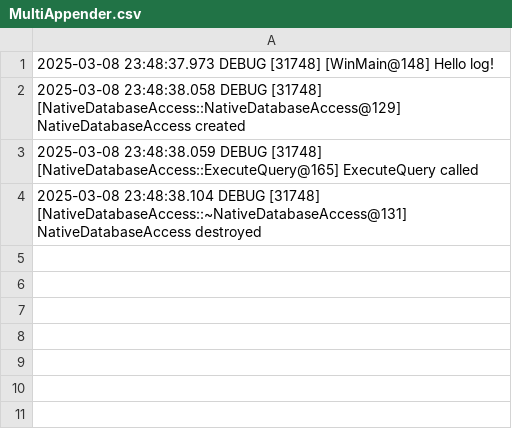
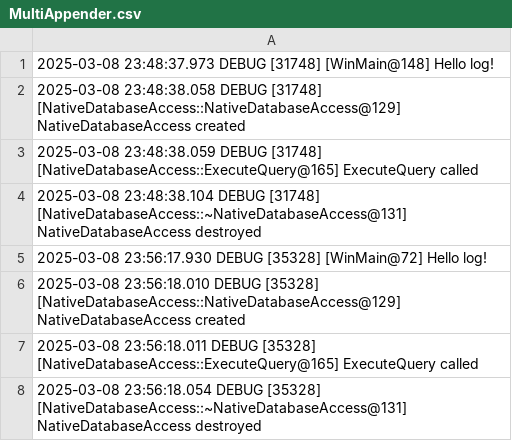
Before and after one commit to bwedding/cppgui, a CSV file: BasicReact/MultiAppender.csv, drawn as a sheet.

```diff
--- a/BasicReact/MultiAppender.csv
+++ b/BasicReact/MultiAppender.csv
@@ -4 +4,5 @@
 2025-03-08 23:48:38.104 DEBUG [31748] [NativeDatabaseAccess::~NativeDatabaseAccess@131] NativeDatabaseAccess destroyed
+2025-03-08 23:56:17.930 DEBUG [35328] [WinMain@72] Hello log!
+2025-03-08 23:56:18.010 DEBUG [35328] [NativeDatabaseAccess::NativeDatabaseAccess@129] NativeDatabaseAccess created
+2025-03-08 23:56:18.011 DEBUG [35328] [NativeDatabaseAccess::ExecuteQuery@165] ExecuteQuery called
+2025-03-08 23:56:18.054 DEBUG [35328] [NativeDatabaseAccess::~NativeDatabaseAccess@131] NativeDatabaseAccess destroyed
```
Also changed, not shown: 4 other files.
